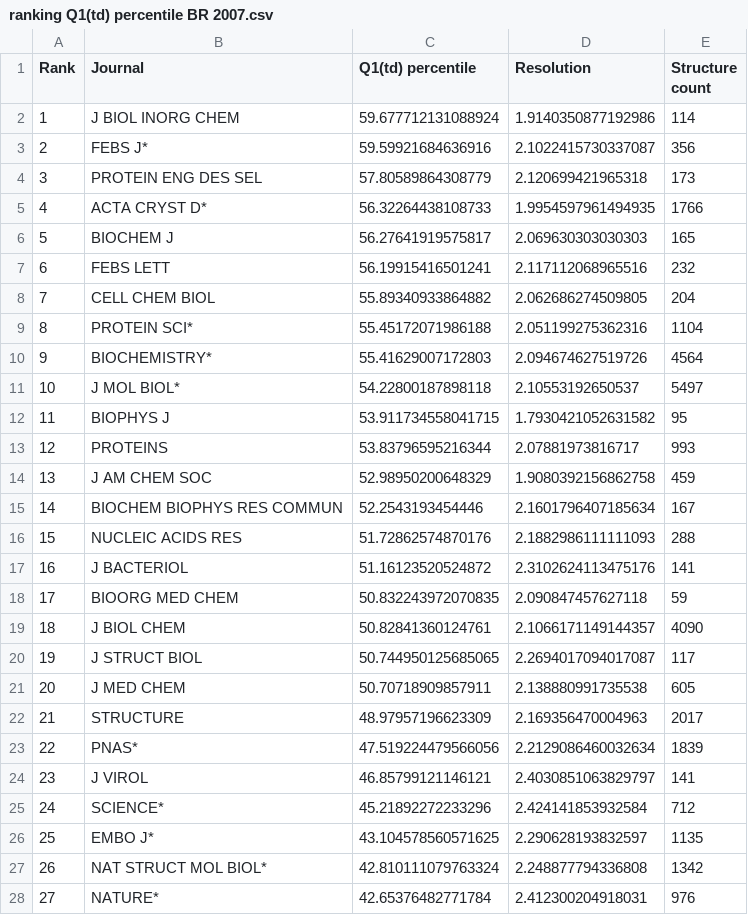
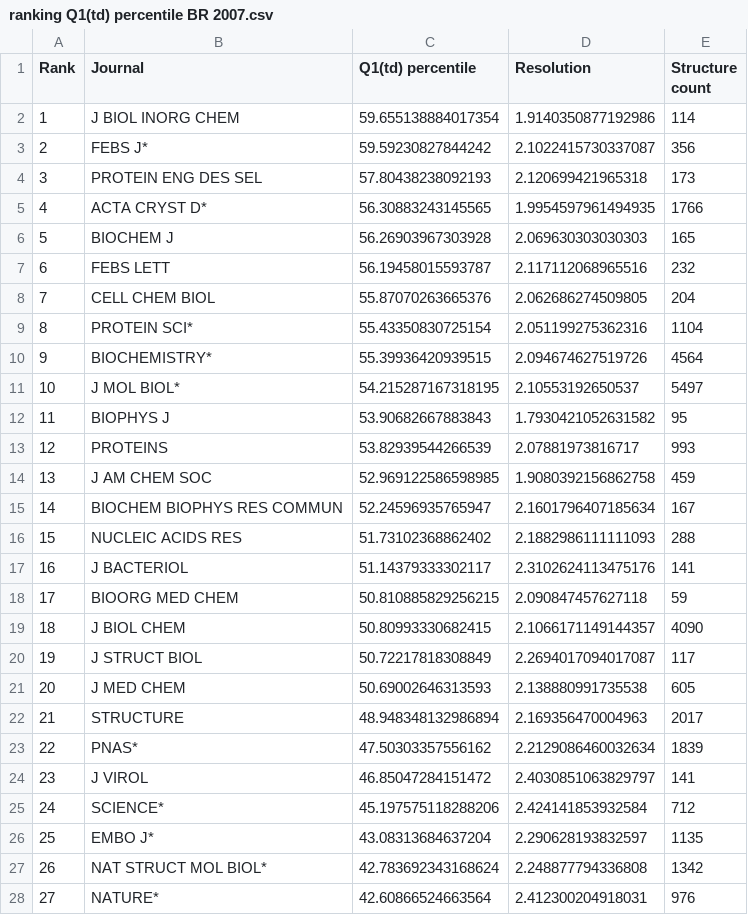
Before and after one commit to dabrze/pdb_structure_quality, a CSV file: results/ranking Q1(td) percentile BR 2007.csv, drawn as a sheet; only a part is shown; the diff covers the shown part only.

```diff
--- a/results/ranking Q1(td) percentile BR 2007.csv
+++ b/results/ranking Q1(td) percentile BR 2007.csv
@@ -1,28 +1,28 @@
 Rank,Journal,Q1(td) percentile,Resolution,Structure count
-1,J BIOL INORG CHEM,59.677712131088924,1.9140350877192986,114
-2,FEBS J*,59.59921684636916,2.1022415730337087,356
-3,PROTEIN ENG DES SEL,57.80589864308779,2.120699421965318,173
-4,ACTA CRYST D*,56.32264438108733,1.9954597961494935,1766
-5,BIOCHEM J,56.27641919575817,2.069630303030303,165
-6,FEBS LETT,56.19915416501241,2.117112068965516,232
-7,CELL CHEM BIOL,55.89340933864882,2.062686274509805,204
-8,PROTEIN SCI*,55.45172071986188,2.051199275362316,1104
-9,BIOCHEMISTRY*,55.41629007172803,2.094674627519726,4564
-10,J MOL BIOL*,54.22800187898118,2.10553192650537,5497
-11,BIOPHYS J,53.911734558041715,1.7930421052631582,95
-12,PROTEINS,53.83796595216344,2.07881973816717,993
-13,J AM CHEM SOC,52.98950200648329,1.9080392156862758,459
-14,BIOCHEM BIOPHYS RES COMMUN,52.2543193454446,2.1601796407185634,167
-15,NUCLEIC ACIDS RES,51.72862574870176,2.1882986111111093,288
-16,J BACTERIOL,51.16123520524872,2.3102624113475176,141
-17,BIOORG MED CHEM,50.832243972070835,2.090847457627118,59
-18,J BIOL CHEM,50.82841360124761,2.1066171149144357,4090
-19,J STRUCT BIOL,50.744950125685065,2.2694017094017087,117
-20,J MED CHEM,50.70718909857911,2.138880991735538,605
-21,STRUCTURE,48.97957196623309,2.169356470004963,2017
-22,PNAS*,47.519224479566056,2.2129086460032634,1839
-23,J VIROL,46.85799121146121,2.4030851063829797,141
-24,SCIENCE*,45.21892272233296,2.424141853932584,712
-25,EMBO J*,43.104578560571625,2.290628193832597,1135
-26,NAT STRUCT MOL BIOL*,42.810111079763324,2.248877794336808,1342
-27,NATURE*,42.65376482771784,2.412300204918031,976
+1,J BIOL INORG CHEM,59.655138884017354,1.9140350877192986,114
+2,FEBS J*,59.59230827844242,2.1022415730337087,356
+3,PROTEIN ENG DES SEL,57.80438238092193,2.120699421965318,173
+4,ACTA CRYST D*,56.30883243145565,1.9954597961494935,1766
+5,BIOCHEM J,56.26903967303928,2.069630303030303,165
+6,FEBS LETT,56.19458015593787,2.117112068965516,232
+7,CELL CHEM BIOL,55.87070263665376,2.062686274509805,204
+8,PROTEIN SCI*,55.43350830725154,2.051199275362316,1104
+9,BIOCHEMISTRY*,55.39936420939515,2.094674627519726,4564
+10,J MOL BIOL*,54.215287167318195,2.10553192650537,5497
+11,BIOPHYS J,53.90682667883843,1.7930421052631582,95
+12,PROTEINS,53.82939544266539,2.07881973816717,993
+13,J AM CHEM SOC,52.969122586598985,1.9080392156862758,459
+14,BIOCHEM BIOPHYS RES COMMUN,52.24596935765947,2.1601796407185634,167
+15,NUCLEIC ACIDS RES,51.73102368862402,2.1882986111111093,288
+16,J BACTERIOL,51.14379333302117,2.3102624113475176,141
+17,BIOORG MED CHEM,50.810885829256215,2.090847457627118,59
+18,J BIOL CHEM,50.80993330682415,2.1066171149144357,4090
+19,J STRUCT BIOL,50.72217818308849,2.2694017094017087,117
+20,J MED CHEM,50.69002646313593,2.138880991735538,605
+21,STRUCTURE,48.948348132986894,2.169356470004963,2017
+22,PNAS*,47.50303357556162,2.2129086460032634,1839
+23,J VIROL,46.85047284151472,2.4030851063829797,141
+24,SCIENCE*,45.197575118288206,2.424141853932584,712
+25,EMBO J*,43.08313684637204,2.290628193832597,1135
+26,NAT STRUCT MOL BIOL*,42.783692343168624,2.248877794336808,1342
+27,NATURE*,42.60866524663564,2.412300204918031,976
```
Also changed, not shown: 3 edited cells elsewhere in this file, results/imputer_evaluation_results.csv, results/ranking Q1(t) percentile.csv, 29 other files.
